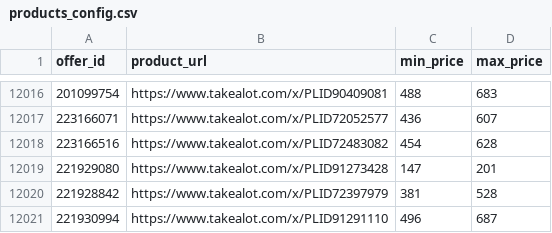
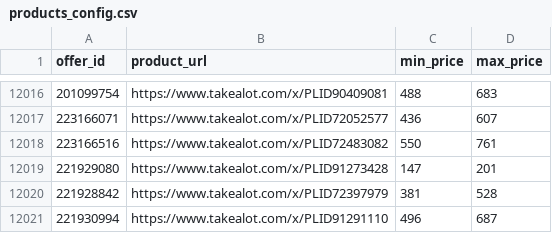
Before and after one commit to Apprompt/takealot-repricing-engine-fresh, a CSV file: products_config.csv, drawn as a sheet; only a part is shown, gaps mark what is left out.

Commit message:
Update one product in products_config.csv

```diff
--- a/products_config.csv
+++ b/products_config.csv
@@ -12017,3 +12017,3 @@
 223166071,https://www.takealot.com/x/PLID72052577,436,607
-223166516,https://www.takealot.com/x/PLID72483082,454,628
+223166516,https://www.takealot.com/x/PLID72483082,550,761
 221929080,https://www.takealot.com/x/PLID91273428,147,201
```
